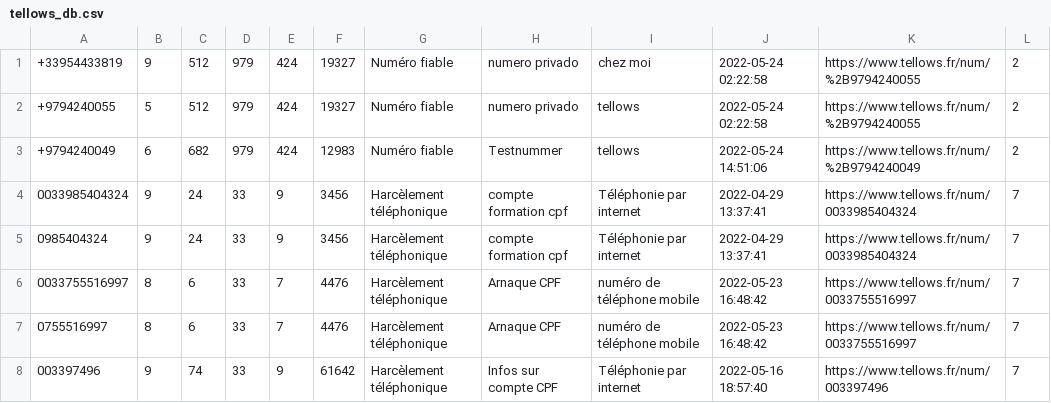
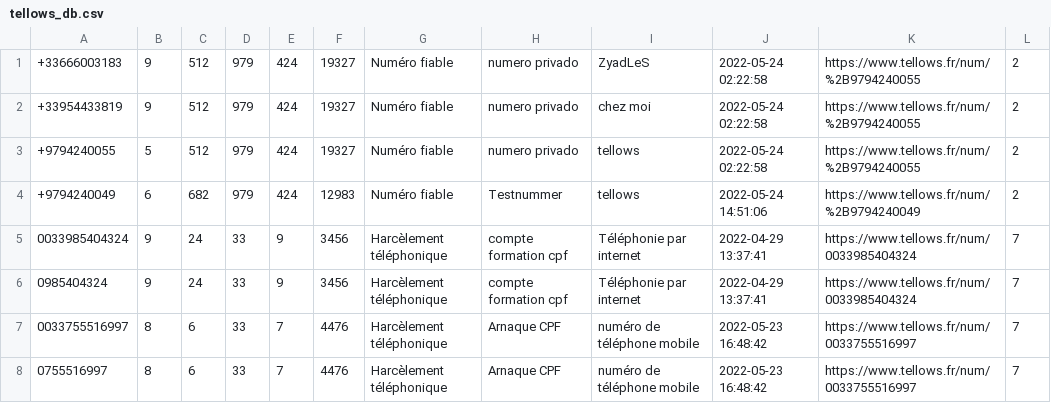
Before and after one commit to FlyingBush/fleurDeLage, a CSV file: app/src/main/res/raw/tellows_db.csv, drawn as a sheet; only a part is shown; the shorter side is filled out with more unchanged rows.

```diff
--- a/app/src/main/res/raw/tellows_db.csv
+++ b/app/src/main/res/raw/tellows_db.csv
@@ -1 +1,2 @@
++33666003183;9;512;979;424;19327;Numéro fiable;numero privado;ZyadLeS;2022-05-24 02:22:58;https://www.tellows.fr/num/%2B9794240055;2;
 +33954433819;9;512;979;424;19327;Numéro fiable;numero privado;chez moi;2022-05-24 02:22:58;https://www.tellows.fr/num/%2B9794240055;2;
```
Also changed, not shown: 3 other files.
